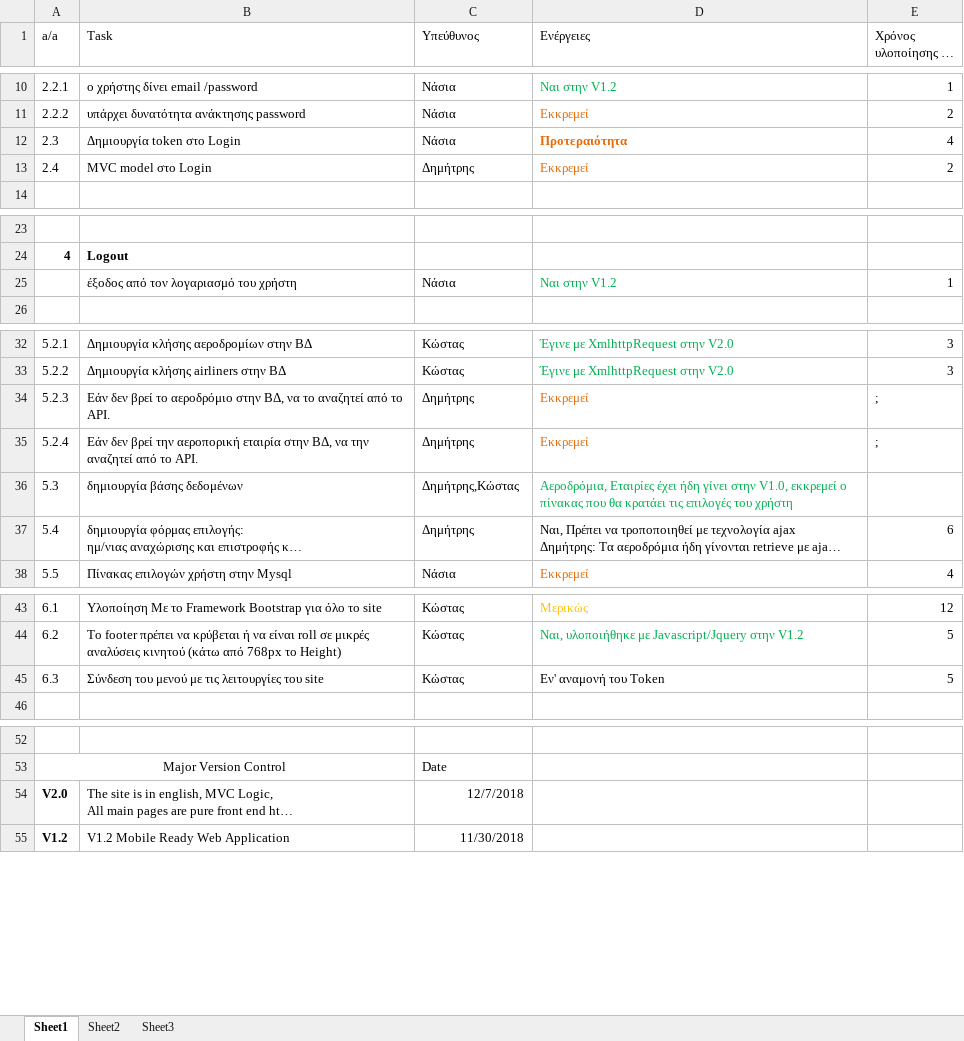
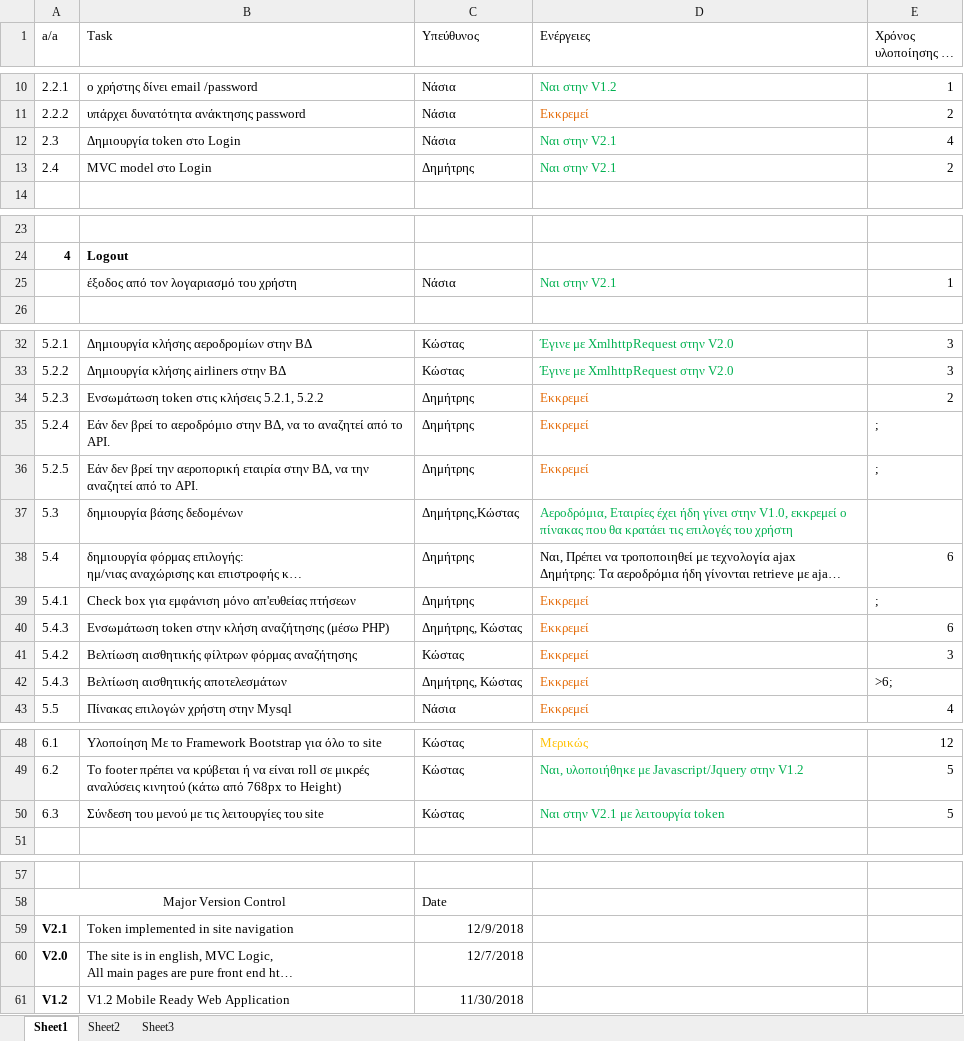
Before and after one commit to terminal0gr/WebApriori, an Excel workbook: Tasks/To Do.xlsx, sheet Sheet1, drawn as a sheet; only a part is shown, gaps mark what is left out; long unchanged cells end in …; values as stored, in another font and other column widths than the file's, no borders; addresses are those after the commit; the diff names each change by its address in the sheet, - before the commit and + after, or states it on an @@ line.

Commit message:
Update ToDo

```diff
--- a/Tasks/To Do.xlsx (sheet Sheet1)
+++ b/Tasks/To Do.xlsx (sheet Sheet1)
-D12 (Ενέργειες): Προτεραιότητα
+D12 (Ενέργειες): Ναι στην V2.1
-D12:D13 text colour: #E46C0A
+D12:D13 text colour: #00B050
-D12 bold: on
+D12 bold: off
-D13 (Ενέργειες): Εκκρεμεί
+D13 (Ενέργειες): Ναι στην V2.1
-D25 (Ενέργειες): Ναι στην V1.2
+D25 (Ενέργειες): Ναι στην V2.1
+row 34: 5.2.3 | Ενσωμάτωση token στις κλήσεις 5.2.1, 5.2.2 | Δημήτρης | Εκκρεμεί | 2
@@ column A (a/a) renumbered between rows 35 and 54 @@
+row 39: 5.4.1 | Check box για εμφάνιση μόνο απ'ευθείας πτήσεων | Δημήτρης | Εκκρεμεί | ;
+row 40: 5.4.3 | Ενσωμάτωση token στην κλήση αναζήτησης (μέσω PHP) | Δημήτρης, Κώστας | Εκκρεμεί | 6
+row 41: 5.4.2 | Βελτίωση αισθητικής φίλτρων φόρμας αναζήτησης | Κώστας | Εκκρεμεί | 3
+row 42: 5.4.3 | Βελτίωση αισθητικής αποτελεσμάτων | Δημήτρης, Κώστας | Εκκρεμεί | >6;
-D50 (Ενέργειες): Εν' αναμονή του Token
+D50 (Ενέργειες): Ναι στην V2.1 με λειτουργία token
-D50 text colour: black
+D50 text colour: #00B050
+row 59: V2.1 | Token implemented in site navigation | 12/9/2018
```
